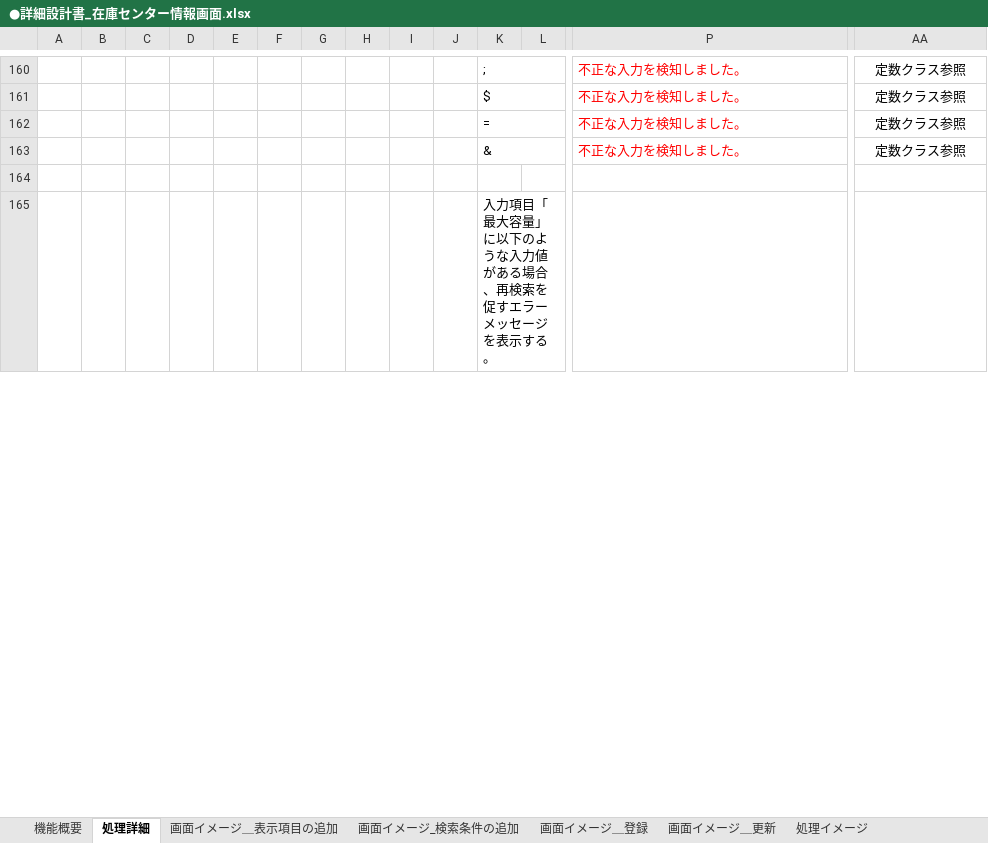
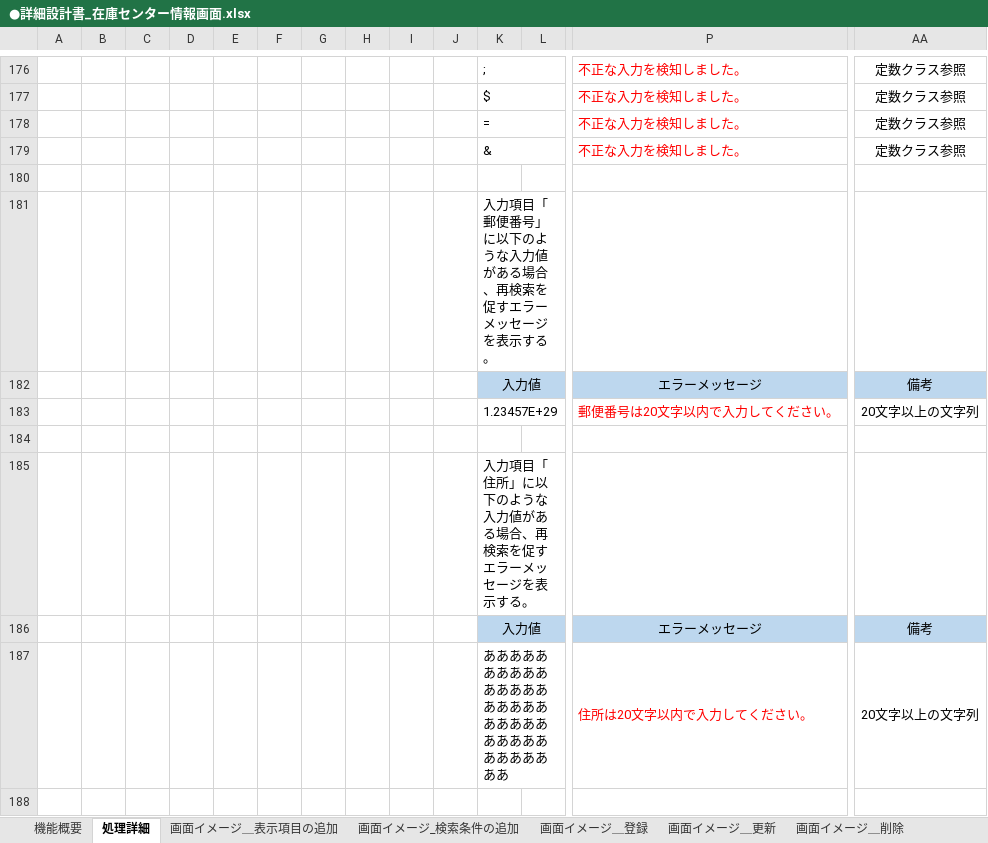
Before and after one commit to HarukaMatano/digital-ojt-development-cause-DroneInventorySystem, an Excel workbook: docs/詳細設計書/●詳細設計書_在庫センター情報画面.xlsx, sheet 処理詳細, drawn as a sheet; only a part is shown, gaps mark what is left out; the shorter side is filled out with more unchanged rows; values as stored, in another font and other column widths than the file's, no borders; rows hold the shown columns only; the diff covers the shown part only; the diff names each change by its address in the sheet, - before the commit and + after, or states it on an @@ line.

Commit message:
エラーメッセージ追加

```diff
--- a/docs/詳細設計書/●詳細設計書_在庫センター情報画面.xlsx (sheet 処理詳細)
+++ b/docs/詳細設計書/●詳細設計書_在庫センター情報画面.xlsx (sheet 処理詳細)
+sheet tab: 画面イメージ＿削除
+row 181:  |  |  |  |  |  |  |  |  |  | 入力項目「郵便番号」に以下のような入力値がある場合、再検索を促すエラーメッセージを表示する。
+row 182:  |  |  |  |  |  |  |  |  |  | 入力値 |  | エラーメッセージ | 備考
+row 183:  |  |  |  |  |  |  |  |  |  | 1.23457E+29 |  | 郵便番号は20文字以内で入力してください。 | 20文字以上の文字列
+row 184: (empty)
+row 185:  |  |  |  |  |  |  |  |  |  | 入力項目「住所」に以下のような入力値がある場合、再検索を促すエラーメッセージを表示する。
+row 186:  |  |  |  |  |  |  |  |  |  | 入力値 |  | エラーメッセージ | 備考
+row 187:  |  |  |  |  |  |  |  |  |  | あああああああああああああああああああああああああああああああああああああ |  | 住所は20文字以内で入力してください。 | 20文字以上の文字列
+row 188: (empty)
```
Also changed, not shown: 42 added rows and 1 edited cell elsewhere in this sheet, docs/【DIGITAL OJT】WBS.xlsx.
